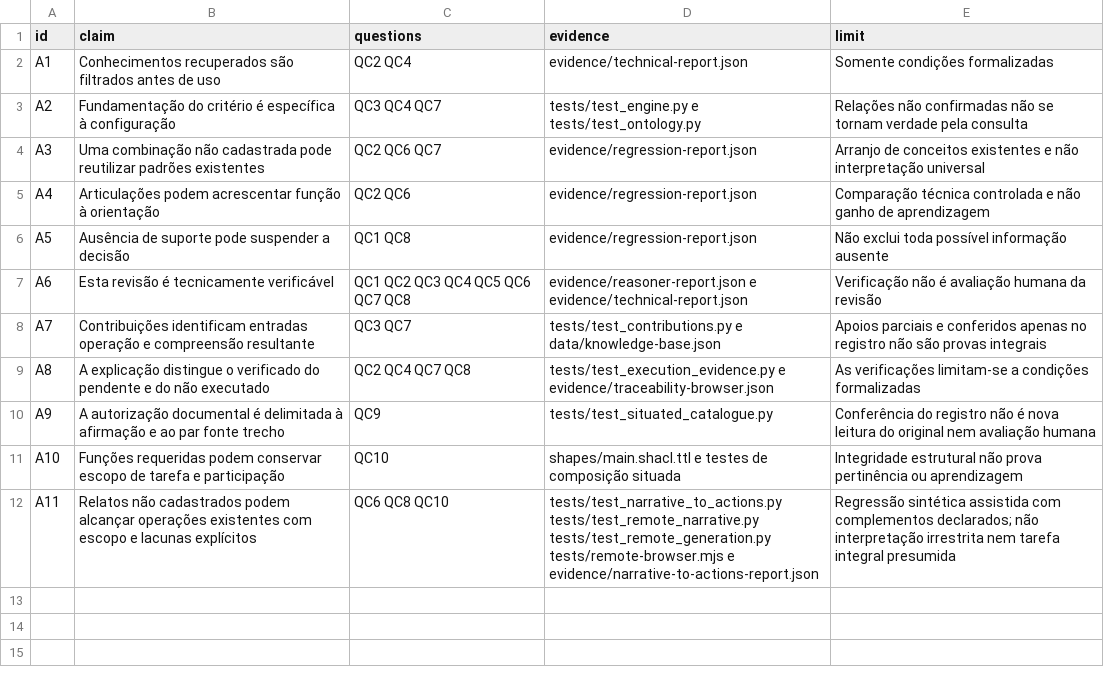
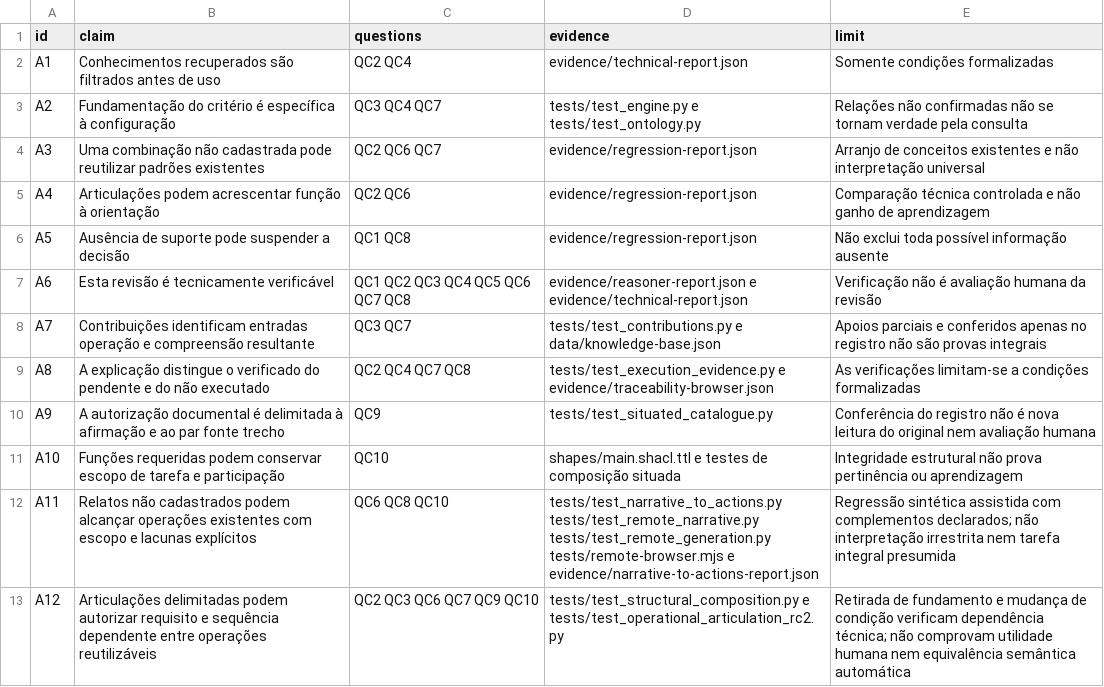
Before and after one commit to natacsham/arcabouco-multimodal, a CSV file: project/claims.csv, drawn as a sheet.

```diff
--- a/project/claims.csv
+++ b/project/claims.csv
@@ -12 +12,2 @@ A10,Funções requeridas podem conservar escopo de tarefa e participação,QC10,
 A11,Relatos não cadastrados podem alcançar operações existentes com escopo e lacunas explícitos,QC6 QC8 QC10,tests/test_narrative_to_actions.py tests/test_remote_narrative.py tests/test_remote_generation.py tests/remote-browser.mjs e evidence/narrative-to-actions-report.json,Regressão sintética assistida com complementos declarados; não interpretação irrestrita nem tarefa integral presumida
+A12,Articulações delimitadas podem autorizar requisito e sequência dependente entre operações reutilizáveis,QC2 QC3 QC6 QC7 QC9 QC10,tests/test_structural_composition.py e tests/test_operational_articulation_rc2.py,Retirada de fundamento e mudança de condição verificam dependência técnica; não comprovam utilidade humana nem equivalência semântica automática
```
Also changed, not shown: project/competency-questions.csv, project/decision-log.csv, 54 other files.
